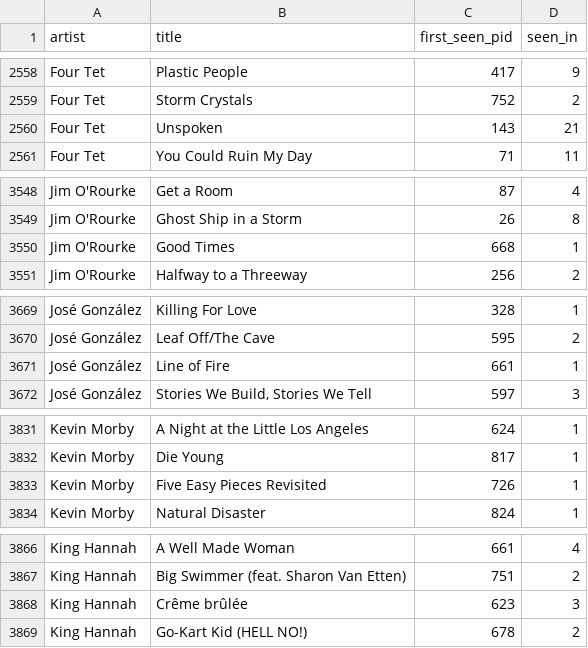
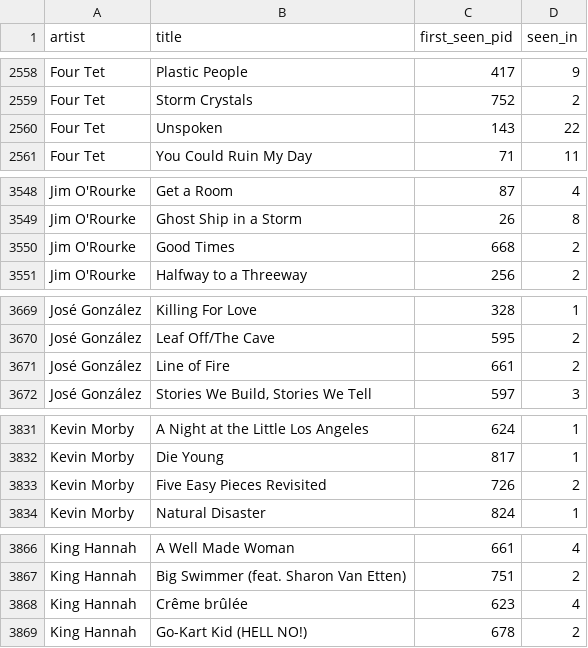
Before and after one commit to Mylan2005/vuurland-spotify, a CSV file: duyster_archief_uniek.csv, drawn as a sheet; only a part is shown, gaps mark what is left out; the diff covers the shown part only.

```diff
--- a/duyster_archief_uniek.csv
+++ b/duyster_archief_uniek.csv
@@ -2559,3 +2559,3 @@ Four Tet,Plastic People,417,9
 Four Tet,Storm Crystals,752,2
-Four Tet,Unspoken,143,21
+Four Tet,Unspoken,143,22
 Four Tet,You Could Ruin My Day,71,11
@@ -3549,3 +3549,3 @@ Jim O'Rourke,Get a Room,87,4
 Jim O'Rourke,Ghost Ship in a Storm,26,8
-Jim O'Rourke,Good Times,668,1
+Jim O'Rourke,Good Times,668,2
 Jim O'Rourke,Halfway to a Threeway,256,2
@@ -3670,3 +3670,3 @@ José González,Killing For Love,328,1
 José González,Leaf Off/The Cave,595,2
-José González,Line of Fire,661,1
+José González,Line of Fire,661,2
 José González,"Stories We Build, Stories We Tell",597,3
@@ -3832,3 +3832,3 @@ Kevin Morby,A Night at the Little Los Angeles,624,1
 Kevin Morby,Die Young,817,1
-Kevin Morby,Five Easy Pieces Revisited,726,1
+Kevin Morby,Five Easy Pieces Revisited,726,2
 Kevin Morby,Natural Disaster,824,1
@@ -3867,3 +3867,3 @@ King Hannah,A Well Made Woman,661,4
 King Hannah,Big Swimmer (feat. Sharon Van Etten),751,2
-King Hannah,Crême brûlée,623,3
+King Hannah,Crême brûlée,623,4
 King Hannah,Go-Kart Kid (HELL NO!),678,2
```
Also changed, not shown: 10 added rows and 10 edited cells elsewhere in this file, 1 other file.
